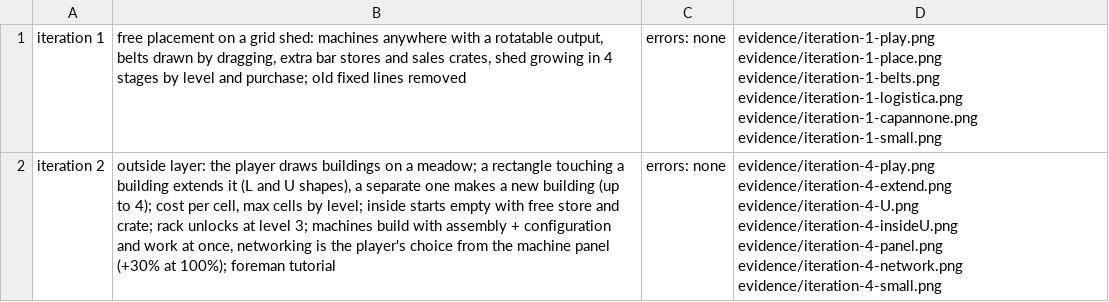
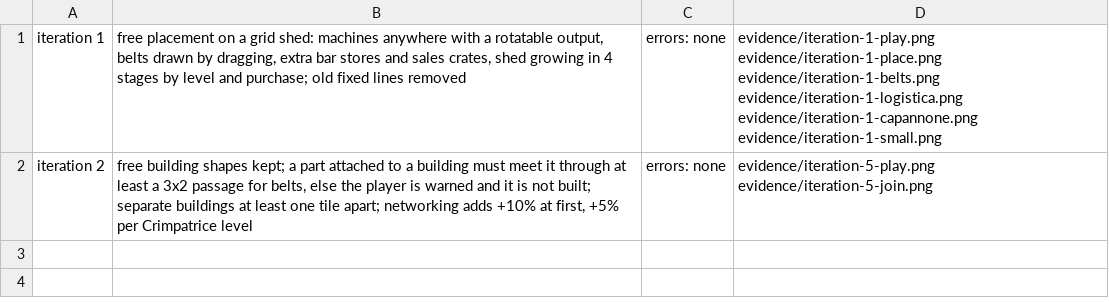
Before and after one commit to Patolorini/Claude-Code-Game-Studios, a TSV file: prototypes/fabbrica-cnc/evidence/changes.tsv, drawn as a sheet; the diff names each change by its address in the sheet, - before the commit and + after, or states it on an @@ line.

```diff
--- a/prototypes/fabbrica-cnc/evidence/changes.tsv
+++ b/prototypes/fabbrica-cnc/evidence/changes.tsv
-B2: outside layer: the player draws buildings on a meadow; a rectangle touching a building extends it (L and U shapes), a separate one makes a new building (up to 4); cost per cell, max cells by level; inside starts empty with free store and crate; rack unlocks at level 3; machines build with assembly + configuration and work at once, networking is the player's choice from the machine panel (+30% at 100%); foreman tutorial
+B2: free building shapes kept; a part attached to a building must meet it through at least a 3x2 passage for belts, else the player is warned and it is not built; separate buildings at least one tile apart; networking adds +10% at first, +5% per Crimpatrice level
-D2: evidence/iteration-4-play.png evidence/iteration-4-extend.png evidence/iteration-4-U.png evidence/iteration-4-insideU.png evidence/iteration-4-panel.png evidence/iteration-4-network.png evidence/iteration-4-small.png
+D2: evidence/iteration-5-play.png evidence/iteration-5-join.png
```
Also changed, not shown: 6 other files.
